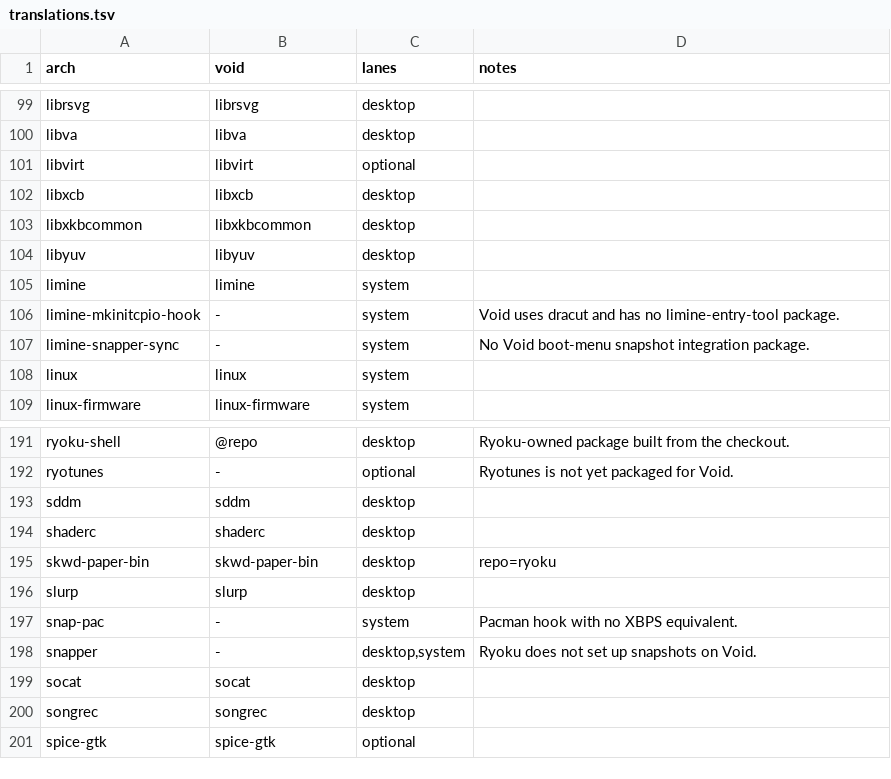
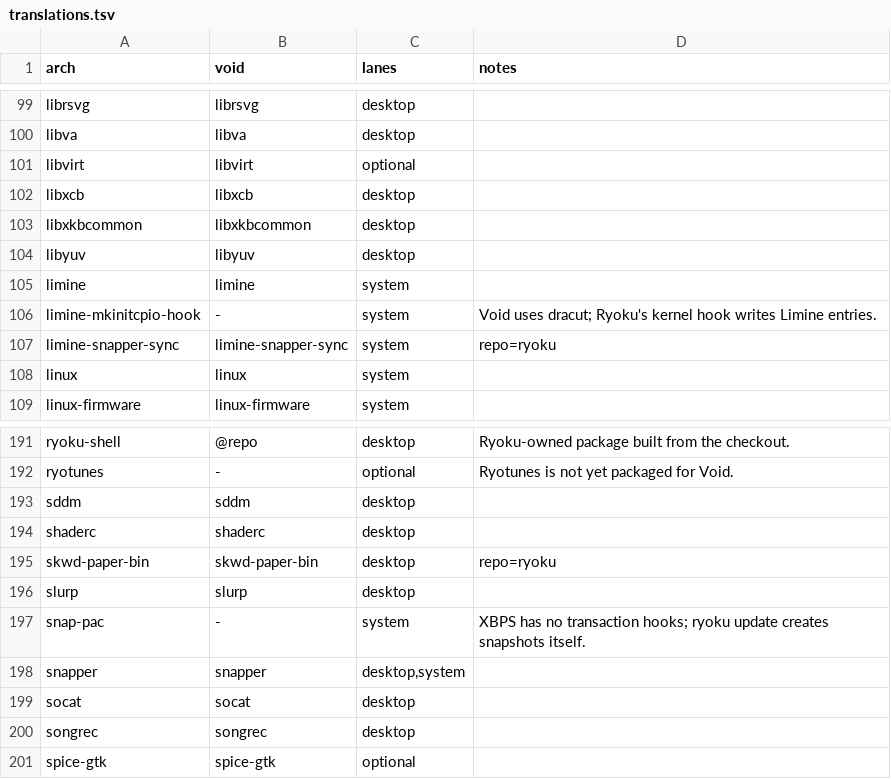
Before and after one commit to Ryoku-dev/ryoku, a TSV file: void/packages/translations.tsv, drawn as a sheet; only a part is shown, gaps mark what is left out.

Commit message:
[release] void: build limine-snapper-sync for the XBPS repo
Void has snapper but no limine-snapper-sync, so snapshots never reached
the boot menu. Ryoku now builds 1.32.1 itself with Void's Mandrel, from
pinned sources and jars, and runs its watcher as a runit service.

```diff
--- a/void/packages/translations.tsv
+++ b/void/packages/translations.tsv
@@ -105,4 +105,4 @@ libyuv	libyuv	desktop
 limine	limine	system	
-limine-mkinitcpio-hook	-	system	Void uses dracut and has no limine-entry-tool package.
-limine-snapper-sync	-	system	No Void boot-menu snapshot integration package.
+limine-mkinitcpio-hook	-	system	Void uses dracut; Ryoku's kernel hook writes Limine entries.
+limine-snapper-sync	limine-snapper-sync	system	repo=ryoku
 linux	linux	system	
@@ -196,4 +196,4 @@ skwd-paper-bin	skwd-paper-bin	desktop	repo=ryoku
 slurp	slurp	desktop	
-snap-pac	-	system	Pacman hook with no XBPS equivalent.
-snapper	-	desktop,system	Ryoku does not set up snapshots on Void.
+snap-pac	-	system	XBPS has no transaction hooks; ryoku update creates snapshots itself.
+snapper	snapper	desktop,system	
 socat	socat	desktop	
```
Also changed, not shown: 5 other files.
